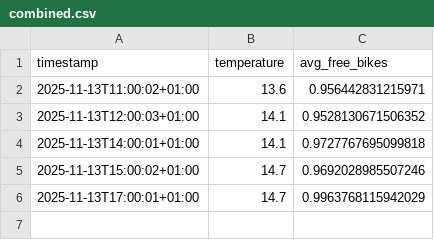
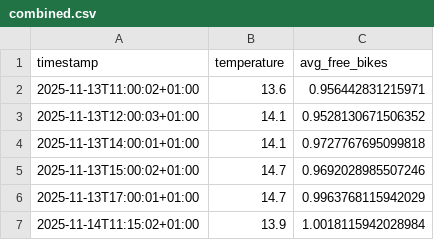
Before and after one commit to LarsGeirnaert/hogenttin-linux-2526-LarsGeirnaert, a CSV file: transformed_data/combined.csv, drawn as a sheet; the diff names each change by its address in the sheet, - before the commit and + after, or states it on an @@ line.

```diff
--- a/transformed_data/combined.csv
+++ b/transformed_data/combined.csv
+row 7: 2025-11-14T11:15:02+01:00 | 13.9 | 1.0018115942028984
```
Also changed, not shown: 4 other files.
